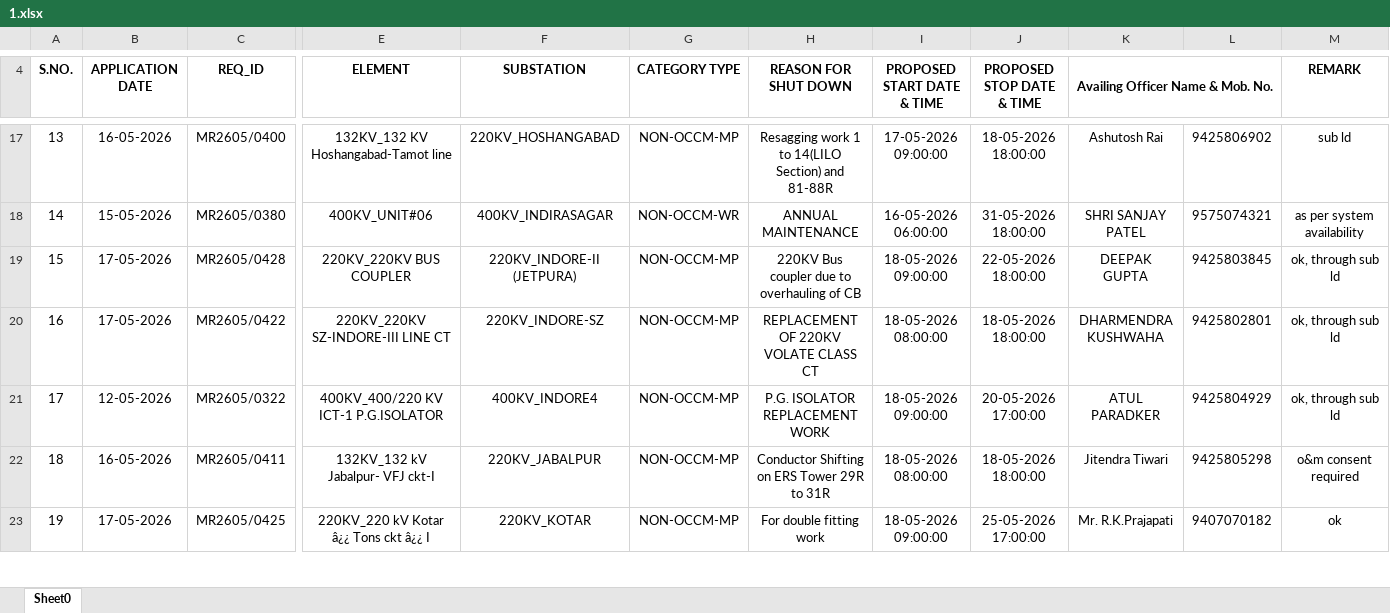
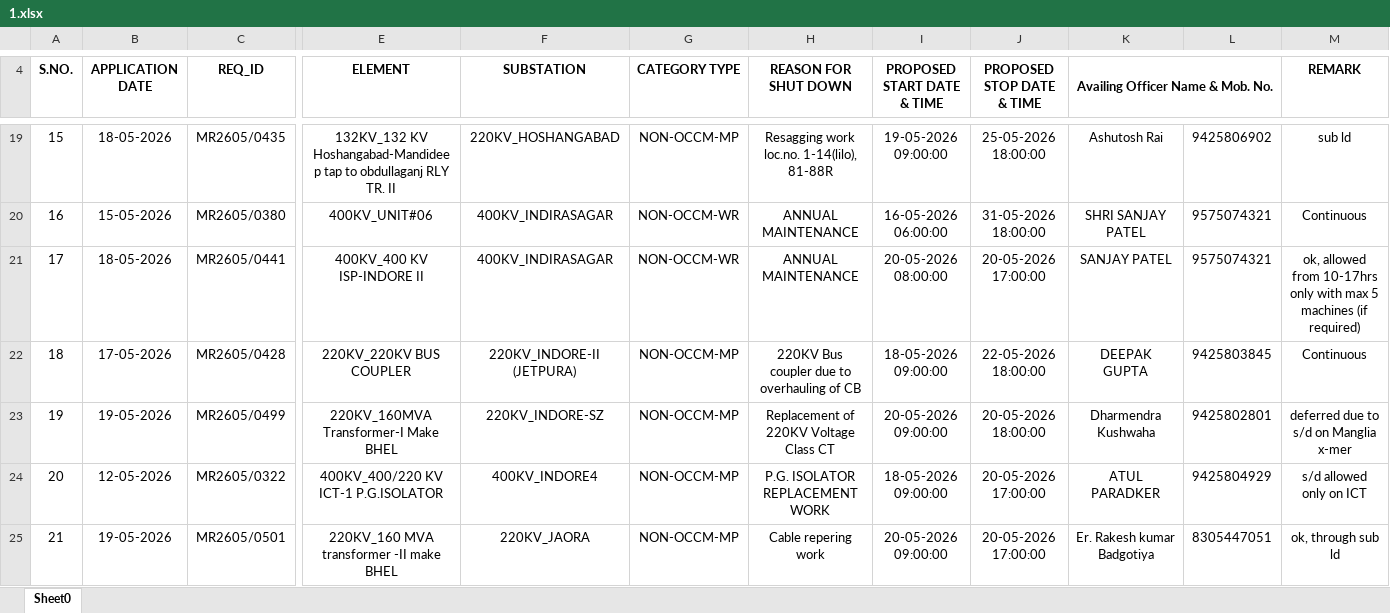
Before and after one commit to SLDCMP/shutdown, an Excel workbook: 1.xlsx, sheet Sheet0, drawn as a sheet; only a part is shown, gaps mark what is left out; the shorter side is filled out with more unchanged rows; values as stored, in another font and other column widths than the file's, no borders; charts and pictures not drawn; removed rows and columns are numbered as before the commit, all else as after; rows hold the shown columns only; the diff covers the shown part only; the diff names each change by its address in the sheet, - before the commit and + after, or states it on an @@ line.

```diff
--- a/1.xlsx (sheet Sheet0)
+++ b/1.xlsx (sheet Sheet0)
@@ column A (S.NO.) renumbered between rows 12 and 64 @@
-B19 (APPLICATION DATE): 16-05-2026
+B19 (APPLICATION DATE): 18-05-2026
-C19 (REQ_ID): MR2605/0400
+C19 (REQ_ID): MR2605/0435
-E19 (ELEMENT): 132KV_132 KV Hoshangabad-Tamot line
+E19 (ELEMENT): 132KV_132 KV Hoshangabad-Mandideep tap to obdullaganj RLY TR. II
-H19 (REASON FOR SHUT DOWN): Resagging work 1 to 14(LILO Section) and 81-88R
+H19 (REASON FOR SHUT DOWN): Resagging work loc.no. 1-14(lilo), 81-88R
-I19 (PROPOSED START DATE & TIME): 17-05-2026 09:00:00
+I19 (PROPOSED START DATE & TIME): 19-05-2026 09:00:00
-J19 (PROPOSED STOP DATE & TIME): 18-05-2026 18:00:00
+J19 (PROPOSED STOP DATE & TIME): 25-05-2026 18:00:00
-M20 (REMARK): as per system availability
+M20 (REMARK): Continuous
+row 21: 17 | 18-05-2026 | MR2605/0441 | 400KV_400 KV ISP-INDORE II | 400KV_INDIRASAGAR | NON-OCCM-WR | ANNUAL MAINTENANCE | 20-05-2026 08:00:00 | 20-05-2026 17:00:00 | SANJAY PATEL | 9575074321 | ok, allowed from 10-17hrs only with max 5 machines (if required)
-M22 (REMARK): ok, through sub ld
+M22 (REMARK): Continuous
-B23 (APPLICATION DATE): 17-05-2026
+B23 (APPLICATION DATE): 19-05-2026
-C23 (REQ_ID): MR2605/0422
+C23 (REQ_ID): MR2605/0499
-E23 (ELEMENT): 220KV_220KV SZ-INDORE-III LINE CT
+E23 (ELEMENT): 220KV_160MVA Transformer-I Make BHEL
-H23 (REASON FOR SHUT DOWN): REPLACEMENT OF 220KV VOLATE CLASS CT
+H23 (REASON FOR SHUT DOWN): Replacement of 220KV Voltage Class CT
-I23 (PROPOSED START DATE & TIME): 18-05-2026 08:00:00
+I23 (PROPOSED START DATE & TIME): 20-05-2026 09:00:00
-J23 (PROPOSED STOP DATE & TIME): 18-05-2026 18:00:00
+J23 (PROPOSED STOP DATE & TIME): 20-05-2026 18:00:00
-K23 (Availing Officer Name & Mob. No.): DHARMENDRA KUSHWAHA
+K23 (Availing Officer Name & Mob. No.): Dharmendra Kushwaha
-M23 (REMARK): ok, through sub ld
+M23 (REMARK): deferred due to s/d on Manglia x-mer
-M24 (REMARK): ok, through sub ld
+M24 (REMARK): s/d allowed only on ICT
-row 22: 18 | 16-05-2026 | MR2605/0411 | 132KV_132 kV Jabalpur- VFJ ckt-I | 220KV_JABALPUR | NON-OCCM-MP | Conductor Shifting on ERS Tower 29R to 31R | 18-05-2026 08:00:00 | 18-05-2026 18:00:00 | Jitendra Tiwari | 9425805298 | o&m consent required
+row 25: 21 | 19-05-2026 | MR2605/0501 | 220KV_160 MVA transformer -II make BHEL | 220KV_JAORA | NON-OCCM-MP | Cable repering work | 20-05-2026 09:00:00 | 20-05-2026 17:00:00 | Er. Rakesh kumar Badgotiya | 8305447051 | ok, through sub ld
```
Also changed, not shown: 36 added rows, 17 removed rows, 47 edited cells and cell formats elsewhere in this sheet.
